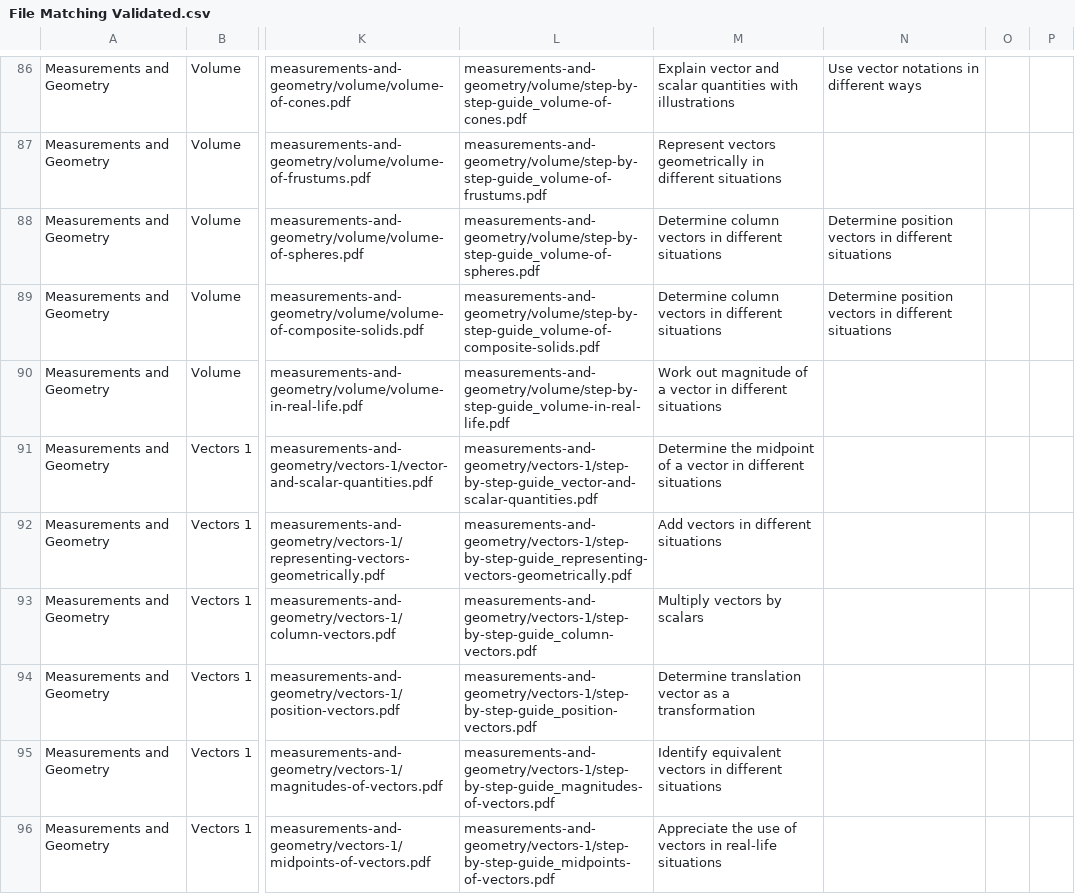
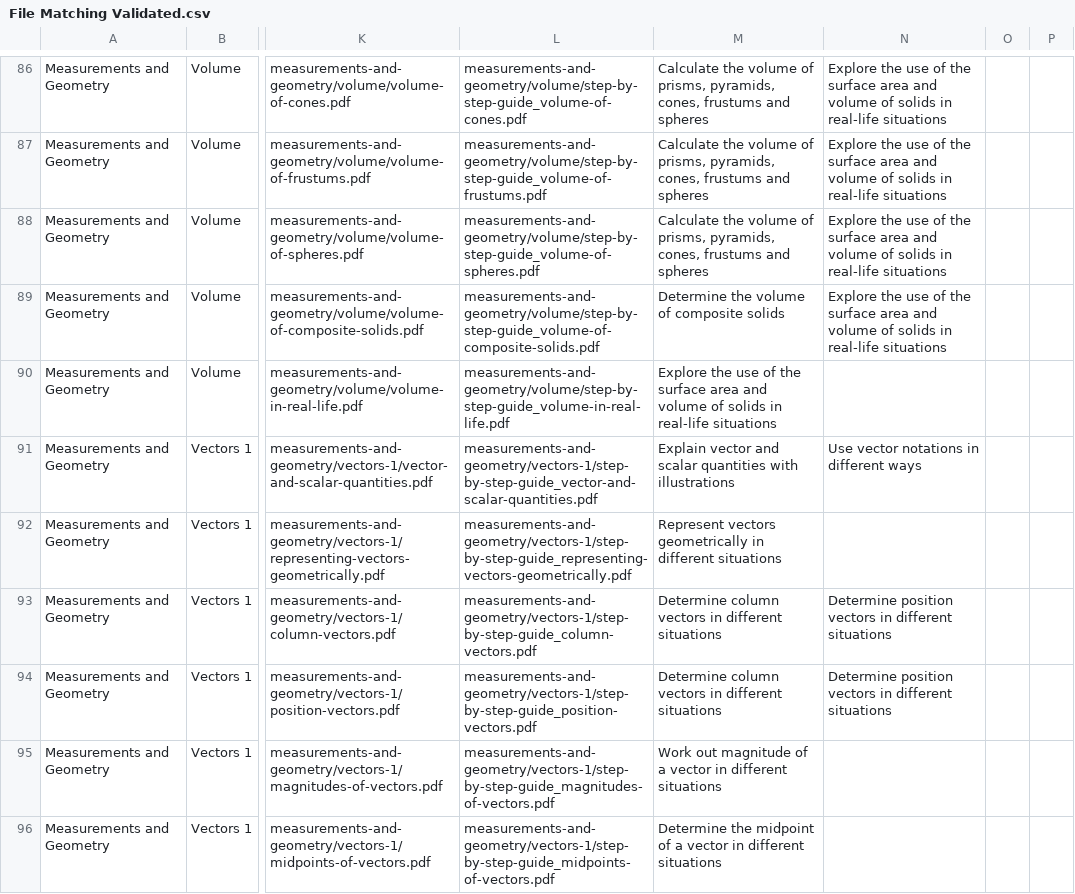
Before and after one commit to INNODEMS/CBC-Grade-10-Maths, a CSV file: helpers/File Matching Validated.csv, drawn as a sheet; only a part is shown, gaps mark what is left out; the diff covers the shown part only; the diff names each change by its address in the sheet, - before the commit and + after, or states it on an @@ line.

```diff
--- a/helpers/File Matching Validated.csv
+++ b/helpers/File Matching Validated.csv
-M86: Explain vector and scalar quantities with illustrations
+M86: Calculate the volume of prisms, pyramids, cones, frustums and spheres
-N86: Use vector notations in different ways
+N86: Explore the use of the surface area and volume of solids in real-life situations
-M87: Represent vectors geometrically in different situations
+M87: Calculate the volume of prisms, pyramids, cones, frustums and spheres
-N87: (empty)
+N87: Explore the use of the surface area and volume of solids in real-life situations
-M88: Determine column vectors in different situations
+M88: Calculate the volume of prisms, pyramids, cones, frustums and spheres
-N88:N89: Determine position vectors in different situations
+N88:N89: Explore the use of the surface area and volume of solids in real-life situations
-M89: Determine column vectors in different situations
+M89: Determine the volume of composite solids
-M90: Work out magnitude of a vector in different situations
+M90: Explore the use of the surface area and volume of solids in real-life situations
-M91: Determine the midpoint of a vector in different situations
+M91: Explain vector and scalar quantities with illustrations
-N91: (empty)
+N91: Use vector notations in different ways
-M92: Add vectors in different situations
+M92: Represent vectors geometrically in different situations
-M93: Multiply vectors by scalars
+M93: Determine column vectors in different situations
-N93:N94: (empty)
+N93:N94: Determine position vectors in different situations
-M94: Determine translation vector as a transformation
+M94: Determine column vectors in different situations
-M95: Identify equivalent vectors in different…
+M95: Work out magnitude of a vector in different…
-M96: Appreciate the use of vectors in real-life situations
+M96: Determine the midpoint of a vector in different situations
```
Also changed, not shown: 1 removed row and 99 edited cells elsewhere in this file, 21 other files.
